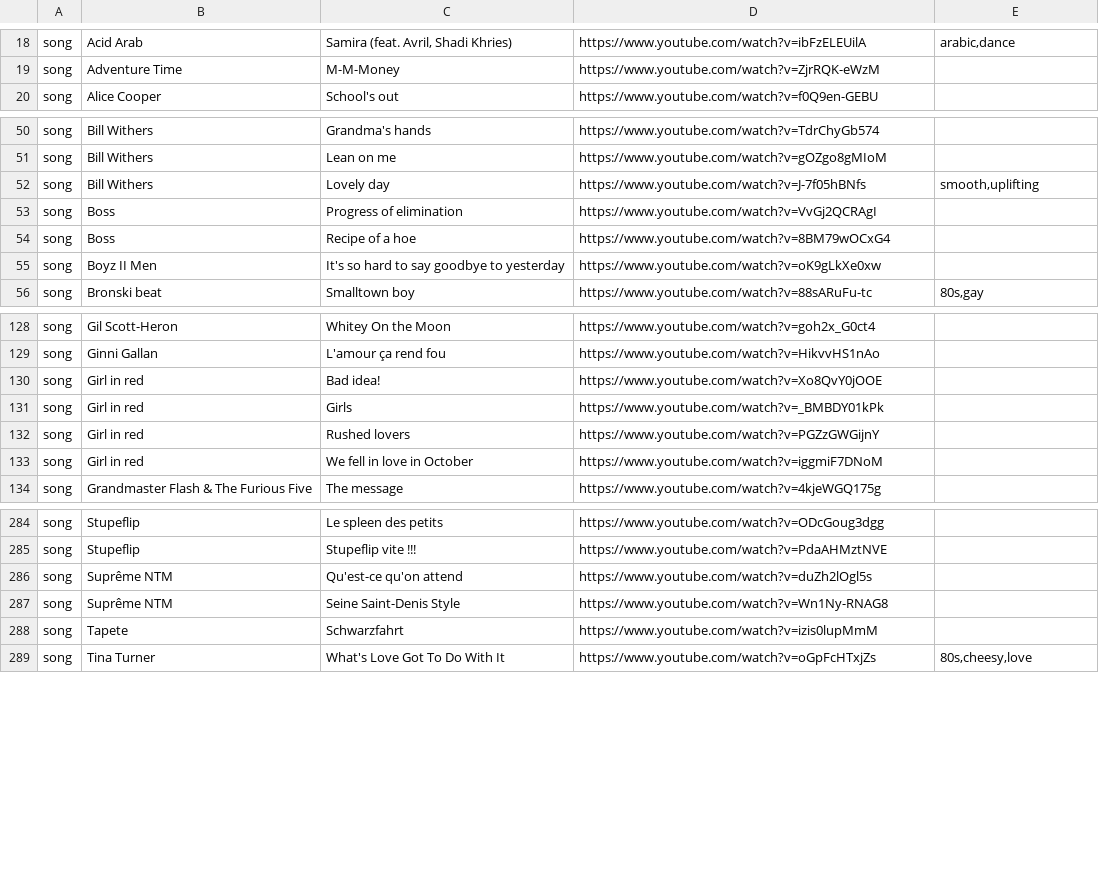
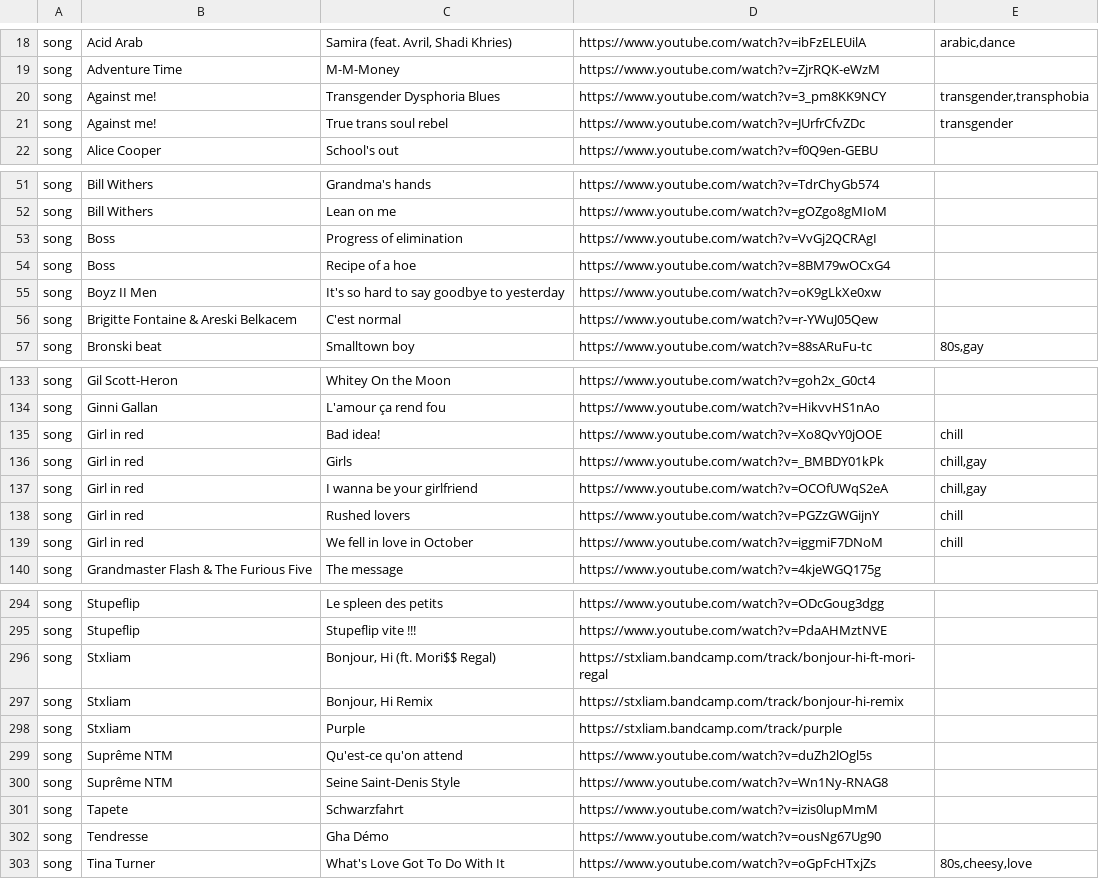
Before and after one commit to camille-hack/dotfiles, a CSV file: Music/urls.csv, drawn as a sheet; only a part is shown, gaps mark what is left out; the diff covers the shown part only.

Commit message:
MUSIC: more music and more tags

```diff
--- a/Music/urls.csv
+++ b/Music/urls.csv
@@ -19,2 +19,4 @@
 "song","Adventure Time","M-M-Money","https://www.youtube.com/watch?v=ZjrRQK-eWzM"
+"song","Against me!","Transgender Dysphoria Blues","https://www.youtube.com/watch?v=3_pm8KK9NCY","transgender,transphobia"
+"song","Against me!","True trans soul rebel","https://www.youtube.com/watch?v=JUrfrCfvZDc","transgender"
 "song","Alice Cooper","School's out","https://www.youtube.com/watch?v=f0Q9en-GEBU"
@@ -51,3 +52,2 @@
 "song","Bill Withers","Lean on me","https://www.youtube.com/watch?v=gOZgo8gMIoM"
-"song","Bill Withers","Lovely day","https://www.youtube.com/watch?v=J-7f05hBNfs","smooth,uplifting"
 "song","Boss","Progress of elimination","https://www.youtube.com/watch?v=VvGj2QCRAgI"
@@ -55,2 +55,3 @@
 "song","Boyz II Men","It's so hard to say goodbye to yesterday","https://www.youtube.com/watch?v=oK9gLkXe0xw"
+"song","Brigitte Fontaine & Areski Belkacem","C'est normal","https://www.youtube.com/watch?v=r-YWuJ05Qew"
 "song","Bronski beat","Smalltown boy","https://www.youtube.com/watch?v=88sARuFu-tc","80s,gay"
@@ -129,6 +134,7 @@
 "song","Ginni Gallan","L'amour ça rend fou","https://www.youtube.com/watch?v=HikvvHS1nAo"
-"song","Girl in red","Bad idea!","https://www.youtube.com/watch?v=Xo8QvY0jOOE"
-"song","Girl in red","Girls","https://www.youtube.com/watch?v=_BMBDY01kPk"
-"song","Girl in red","Rushed lovers","https://www.youtube.com/watch?v=PGZzGWGijnY"
-"song","Girl in red","We fell in love in October","https://www.youtube.com/watch?v=iggmiF7DNoM"
+"song","Girl in red","Bad idea!","https://www.youtube.com/watch?v=Xo8QvY0jOOE","chill"
+"song","Girl in red","Girls","https://www.youtube.com/watch?v=_BMBDY01kPk","chill,gay"
+"song","Girl in red","I wanna be your girlfriend","https://www.youtube.com/watch?v=OCOfUWqS2eA","chill,gay"
+"song","Girl in red","Rushed lovers","https://www.youtube.com/watch?v=PGZzGWGijnY","chill"
+"song","Girl in red","We fell in love in October","https://www.youtube.com/watch?v=iggmiF7DNoM","chill"
 "song","Grandmaster Flash & The Furious Five","The message","https://www.youtube.com/watch?v=4kjeWGQ175g"
@@ -285,2 +295,5 @@
 "song","Stupeflip","Stupeflip vite !!!","https://www.youtube.com/watch?v=PdaAHMztNVE"
+"song","Stxliam","Bonjour, Hi (ft. Mori$$ Regal)","https://stxliam.bandcamp.com/track/bonjour-hi-ft-mori-regal"
+"song","Stxliam","Bonjour, Hi Remix","https://stxliam.bandcamp.com/track/bonjour-hi-remix"
+"song","Stxliam","Purple","https://stxliam.bandcamp.com/track/purple"
 "song","Suprême NTM","Qu'est-ce qu'on attend","https://www.youtube.com/watch?v=duZh2lOgl5s"
@@ -288,2 +301,3 @@
 "song","Tapete","Schwarzfahrt","https://www.youtube.com/watch?v=izis0lupMmM"
+"song","Tendresse","Gha Démo","https://www.youtube.com/watch?v=ousNg67Ug90"
 "song","Tina Turner","What's Love Got To Do With It","https://www.youtube.com/watch?v=oGpFcHTxjZs","80s,cheesy,love"
```
Also changed, not shown: 12 added rows, 3 removed rows and 8 edited cells elsewhere in this file.
